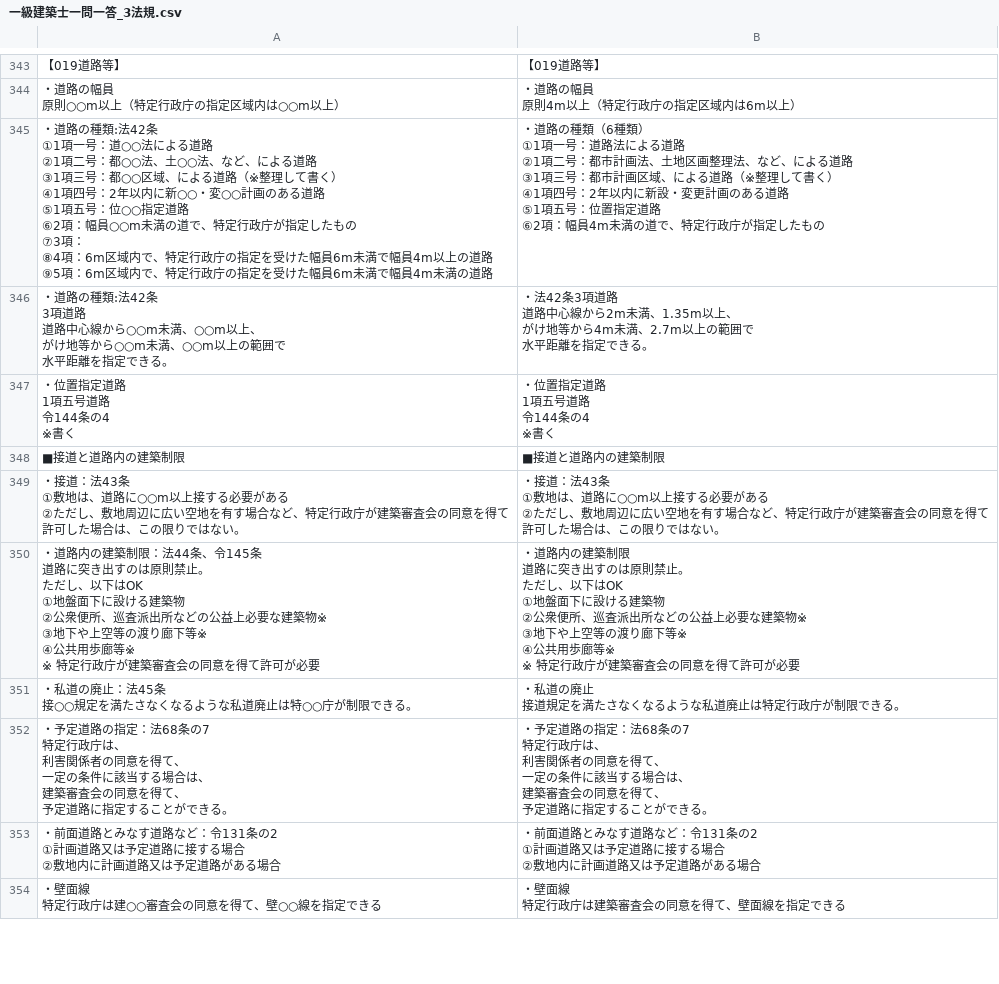
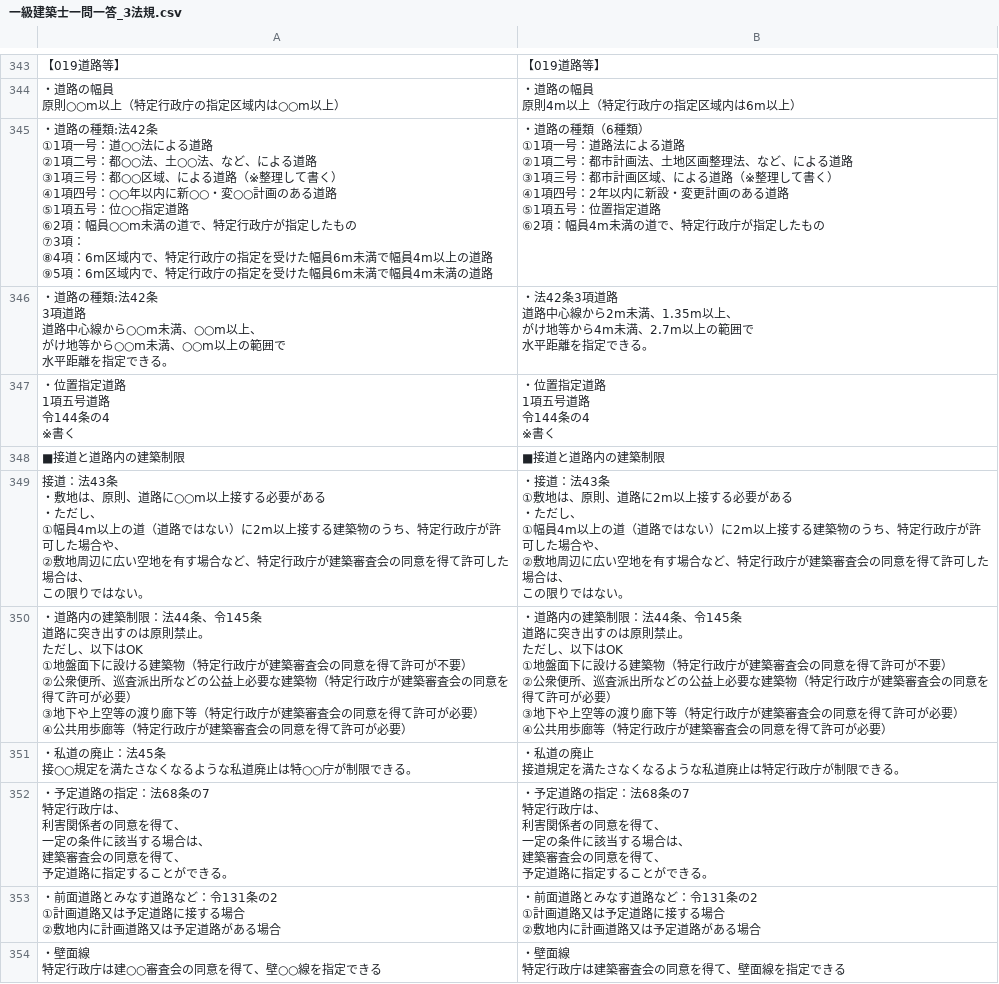
Before and after one commit to udofukui/ArchQA, a CSV file: 一級建築士一問一答_3法規.csv, drawn as a sheet; only a part is shown, gaps mark what is left out; removed rows and columns are numbered as before the commit, all else as after; ↵ is a line break in a cell; the diff covers the shown part only; the diff names each change by its address in the sheet, - before the commit and + after, or states it on an @@ line.

Commit message:
Add files via upload

```diff
--- a/一級建築士一問一答_3法規.csv
+++ b/一級建築士一問一答_3法規.csv
-A345: …項四号：2年以内に…
+A345: …項四号：○○年以内に…
-row 349: ・接道：法43条 ↵ ①敷地は、道路に○○m以上接する必要がある ↵ ②ただし、敷地周辺に広い空地を有す場合など、特定行政庁が建築審査会の同意を得て許可した場合は、この限りではない。 | ・接道：法43条 ↵ ①敷地は、道路に○○m以上接する必要がある ↵ ②ただし、敷地周辺に広い空地を有す場合など、特定行政庁が建築審査会の同意を得て許可した場合は、この限りではない。
-row 350: ・道路内の建築制限：法44条、令145条 ↵ 道路に突き出すのは原則禁止。 ↵ ただし、以下はOK ↵ ①地盤面下に設ける建築物 ↵ ②公衆便所、巡査派出所などの公益上必要な建築物※ ↵ ③地下や上空等の渡り廊下等※ ↵ ④公共用歩廊等※ ↵ ※ 特定行政庁が建築審査会の同意を得て許可が必要 | ・道路内の建築制限 ↵ 道路に突き出すのは原則禁止。 ↵ ただし、以下はOK ↵ ①地盤面下に設ける建築物 ↵ ②公衆便所、巡査派出所などの公益上必要な建築物※ ↵ ③地下や上空等の渡り廊下等※ ↵ ④公共用歩廊等※ ↵ ※ 特定行政庁が建築審査会の同意を得て許可が必要
+row 349: 接道：法43条 ↵ ・敷地は、原則、道路に○○m以上接する必要がある ↵ ・ただし、 ↵ ①幅員4m以上の道（道路ではない）に2m以上接する建築物のうち、特定行政庁が許可した場合や、 ↵ ②敷地周辺に広い空地を有す場合など、特定行政庁が建築審査会の同意を得て許可した場合は、 ↵ この限りではない。 | ・接道：法43条 ↵ ①敷地は、原則、道路に2m以上接する必要がある ↵ ・ただし、 ↵ ①幅員4m以上の道（道路ではない）に2m以上接する建築物のうち、特定行政庁が許可した場合や、 ↵ ②敷地周辺に広い空地を有す場合など、特定行政庁が建築審査会の同意を得て許可した場合は、 ↵ この限りではない。
+row 350: ・道路内の建築制限：法44条、令145条 ↵ 道路に突き出すのは原則禁止。 ↵ ただし、以下はOK ↵ ①地盤面下に設ける建築物（特定行政庁が建築審査会の同意を得て許可が不要） ↵ ②公衆便所、巡査派出所などの公益上必要な建築物（特定行政庁が建築審査会の同意を得て許可が必要） ↵ ③地下や上空等の渡り廊下等（特定行政庁が建築審査会の同意を得て許可が必要） ↵ ④公共用歩廊等（特定行政庁が建築審査会の同意を得て許可が必要） | ・道路内の建築制限：法44条、令145条 ↵ 道路に突き出すのは原則禁止。 ↵ ただし、以下はOK ↵ ①地盤面下に設ける建築物（特定行政庁が建築審査会の同意を得て許可が不要） ↵ ②公衆便所、巡査派出所などの公益上必要な建築物（特定行政庁が建築審査会の同意を得て許可が必要） ↵ ③地下や上空等の渡り廊下等（特定行政庁が建築審査会の同意を得て許可が必要） ↵ ④公共用歩廊等（特定行政庁が建築審査会の同意を得て許可が必要）
```
Also changed, not shown: 2 added rows, 1 removed row and 1 edited cell elsewhere in this file.
